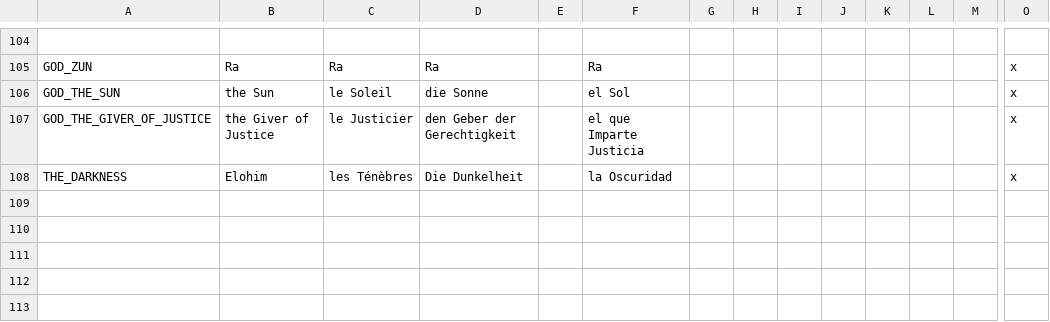
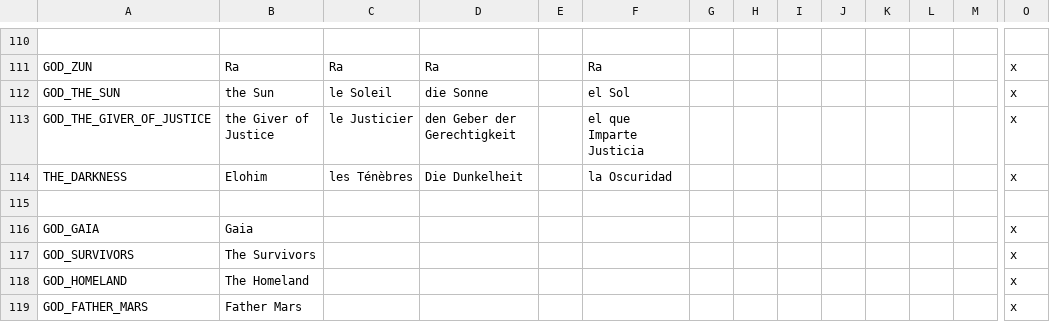
Before and after one commit to Zombaxx/crusader-space-kings, a CSV file: ck2 solar system/localisation/00_religions.csv, drawn as a sheet; only a part is shown, gaps mark what is left out; rows hold the shown columns only; the diff covers the shown part only; the diff names each change by its address in the sheet, - before the commit and + after, or states it on an @@ line.

```diff
--- a/ck2 solar system/localisation/00_religions.csv
+++ b/ck2 solar system/localisation/00_religions.csv
+row 115: (empty)
+row 116: GOD_GAIA | Gaia |  |  |  |  |  |  |  |  |  |  |  | x
+row 117: GOD_SURVIVORS | The Survivors |  |  |  |  |  |  |  |  |  |  |  | x
+row 118: GOD_HOMELAND | The Homeland |  |  |  |  |  |  |  |  |  |  |  | x
+row 119: GOD_FATHER_MARS | Father Mars |  |  |  |  |  |  |  |  |  |  |  | x
```
Also changed, not shown: 11 added rows and 1 edited cell elsewhere in this file, 4 other files.
